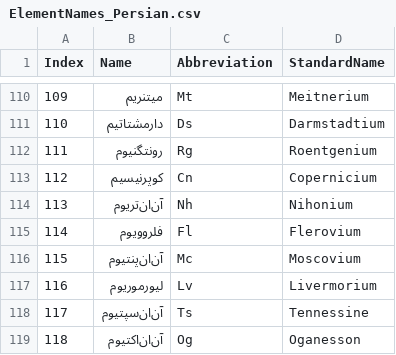
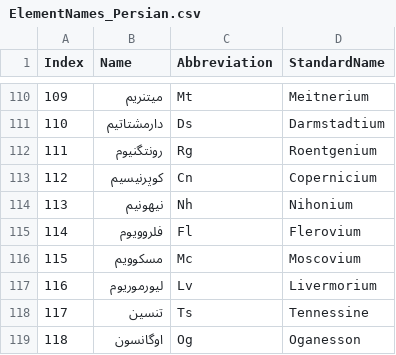
Before and after one commit to antononcube/Raku-Chemistry-Stoichiometry, a CSV file: resources/ElementNames_Persian.csv, drawn as a sheet; only a part is shown, gaps mark what is left out; the diff names each change by its address in the sheet, - before the commit and + after, or states it on an @@ line.

Commit message:
fix:Persian names correction by a Persian chemist.

```diff
--- a/resources/ElementNames_Persian.csv
+++ b/resources/ElementNames_Persian.csv
-B114 (Name): آن‌ان‌تریوم
+B114 (Name): نیهونیم
-B116 (Name): آن‌ان‌پنتیوم
+B116 (Name): مسکوویم
-B118 (Name): آن‌ان‌سپتیوم
+B118 (Name): تنسین
-B119 (Name): آن‌ان‌اکتیوم
+B119 (Name): اوگانسون
```
